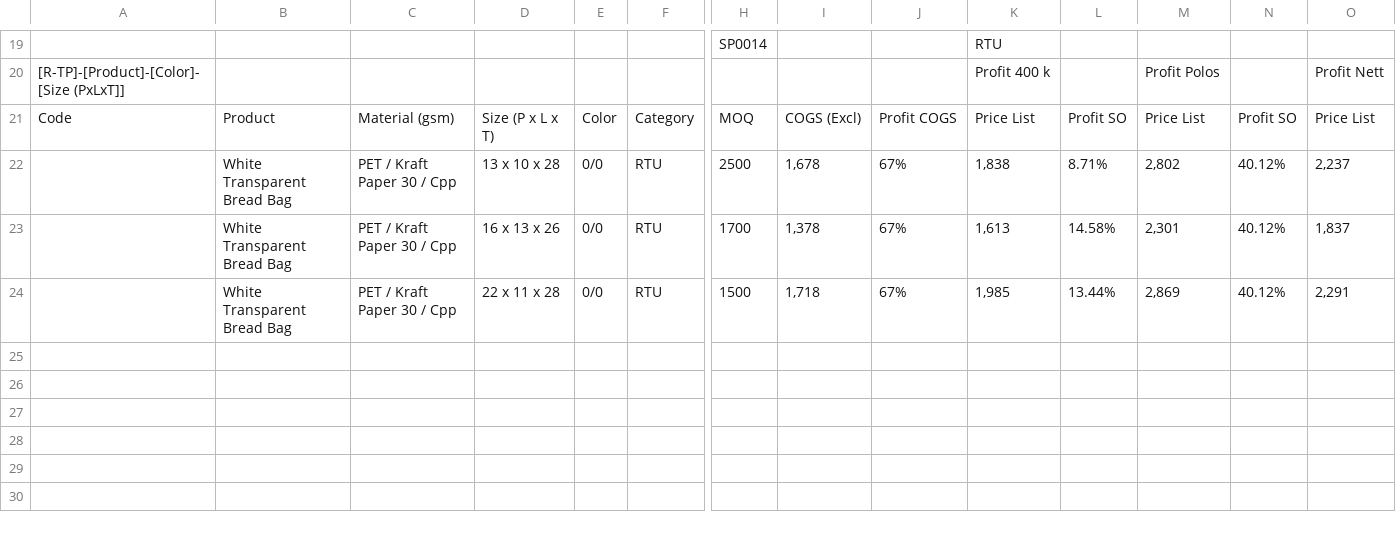
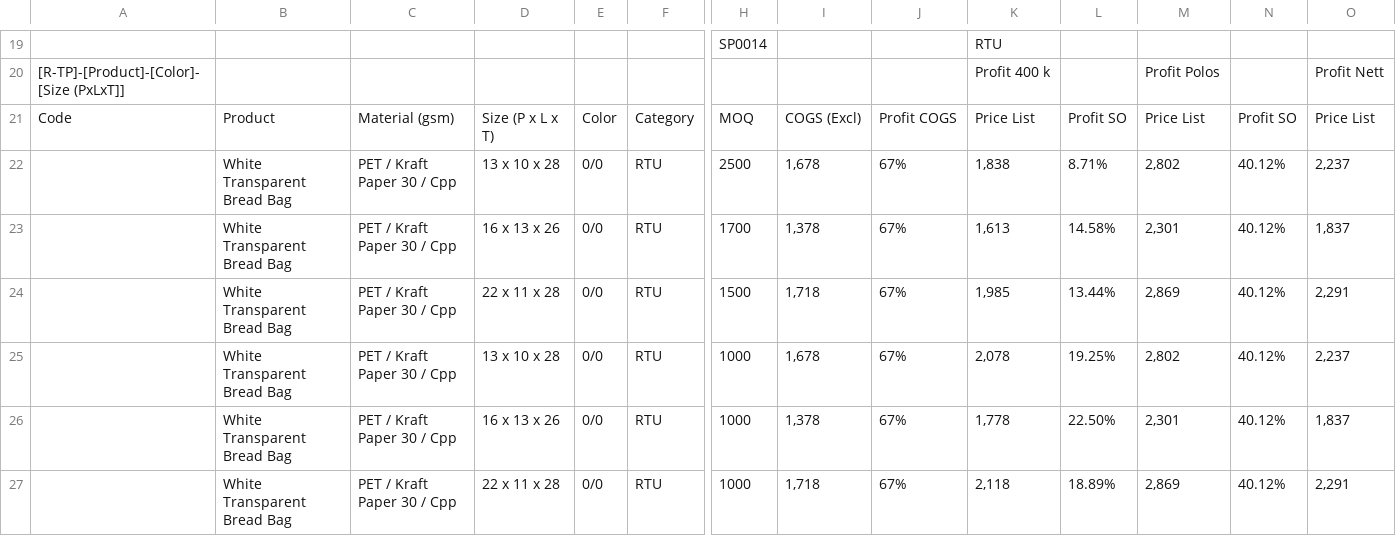
Before and after one commit to khalifumar/price_list_recomendation, a CSV file: data/rtu/price_list_rtu_bread_bag_2026.csv, drawn as a sheet; only a part is shown, gaps mark what is left out; rows hold the shown columns only; the diff names each change by its address in the sheet, - before the commit and + after, or states it on an @@ line.

Commit message:
Update Price Paper Bag & Bread Bag

```diff
--- a/data/rtu/price_list_rtu_bread_bag_2026.csv
+++ b/data/rtu/price_list_rtu_bread_bag_2026.csv
+row 25:  | White Transparent Bread Bag | PET / Kraft Paper 30 / Cpp | 13 x 10 x 28 | 0/0 | RTU | 1000 | 1,678 | 67% | 2,078 | 19.25% | 2,802 | 40.12% | 2,237
+row 26:  | White Transparent Bread Bag | PET / Kraft Paper 30 / Cpp | 16 x 13 x 26 | 0/0 | RTU | 1000 | 1,378 | 67% | 1,778 | 22.50% | 2,301 | 40.12% | 1,837
+row 27:  | White Transparent Bread Bag | PET / Kraft Paper 30 / Cpp | 22 x 11 x 28 | 0/0 | RTU | 1000 | 1,718 | 67% | 2,118 | 18.89% | 2,869 | 40.12% | 2,291
```
Also changed, not shown: 2 other files.
